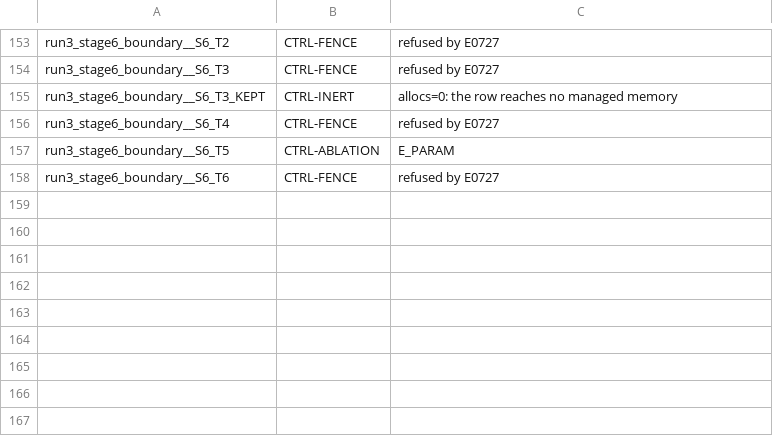
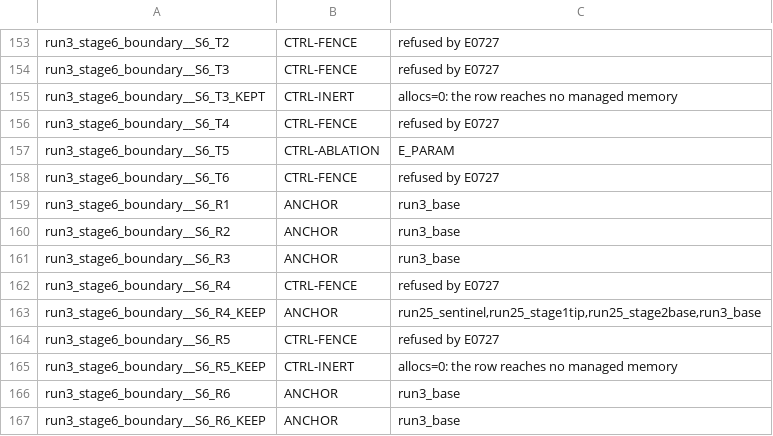
Before and after one commit to vbxq/aelys_lang, a TSV file: scripts/run3_s6_census.tsv, drawn as a sheet; only a part is shown, gaps mark what is left out.

Commit message:
scripts: s6 census table and sweep runner

```diff
--- a/scripts/run3_s6_census.tsv
+++ b/scripts/run3_s6_census.tsv
@@ -158 +158,10 @@ run3_stage6_boundary__S6_T5	CTRL-ABLATION	E_PARAM
 run3_stage6_boundary__S6_T6	CTRL-FENCE	refused by E0727
+run3_stage6_boundary__S6_R1	ANCHOR	run3_base
+run3_stage6_boundary__S6_R2	ANCHOR	run3_base
+run3_stage6_boundary__S6_R3	ANCHOR	run3_base
+run3_stage6_boundary__S6_R4	CTRL-FENCE	refused by E0727
+run3_stage6_boundary__S6_R4_KEEP	ANCHOR	run25_sentinel,run25_stage1tip,run25_stage2base,run3_base
+run3_stage6_boundary__S6_R5	CTRL-FENCE	refused by E0727
+run3_stage6_boundary__S6_R5_KEEP	CTRL-INERT	allocs=0: the row reaches no managed memory
+run3_stage6_boundary__S6_R6	ANCHOR	run3_base
+run3_stage6_boundary__S6_R6_KEEP	ANCHOR	run3_base
```
Also changed, not shown: 1 other file.
